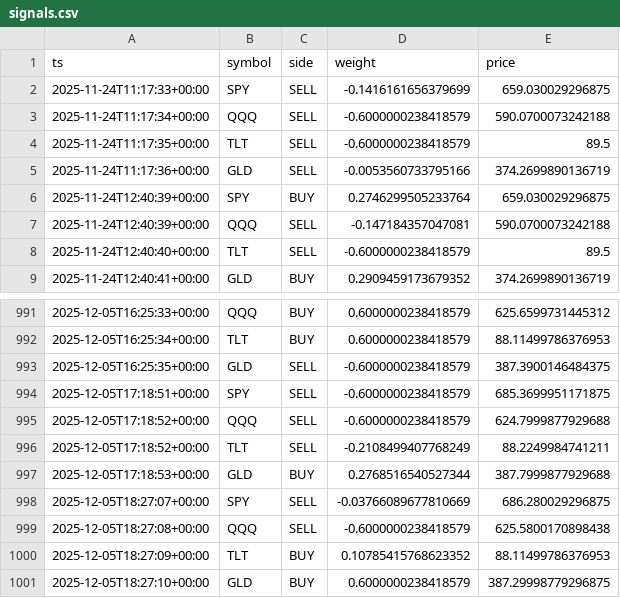
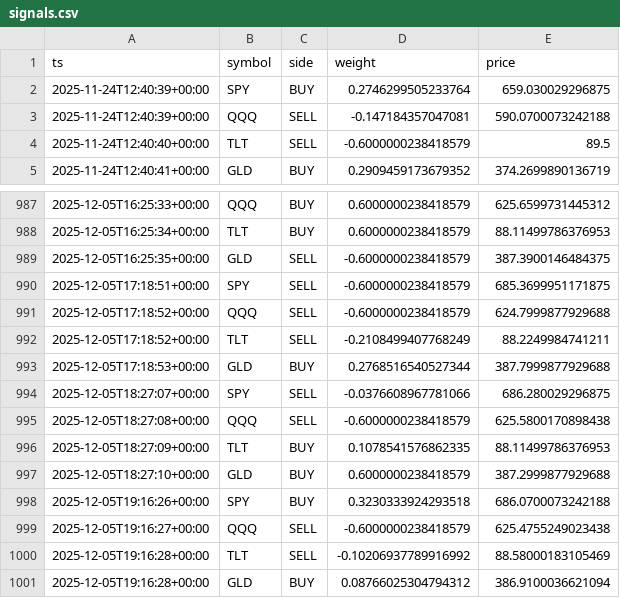
Before and after one commit to u17142927341308/dl-trader, a CSV file: docs/data/signals.csv, drawn as a sheet; only a part is shown, gaps mark what is left out.

```diff
--- a/docs/data/signals.csv
+++ b/docs/data/signals.csv
@@ -1,6 +1,2 @@
 ts,symbol,side,weight,price
-2025-11-24T11:17:33+00:00,SPY,SELL,-0.1416161656379699,659.030029296875
-2025-11-24T11:17:34+00:00,QQQ,SELL,-0.6000000238418579,590.0700073242188
-2025-11-24T11:17:35+00:00,TLT,SELL,-0.6000000238418579,89.5
-2025-11-24T11:17:36+00:00,GLD,SELL,-0.0053560733795166,374.2699890136719
 2025-11-24T12:40:39+00:00,SPY,BUY,0.2746299505233764,659.030029296875
@@ -997,5 +993,9 @@ ts,symbol,side,weight,price
 2025-12-05T17:18:53+00:00,GLD,BUY,0.2768516540527344,387.7999877929688
-2025-12-05T18:27:07+00:00,SPY,SELL,-0.03766089677810669,686.280029296875
+2025-12-05T18:27:07+00:00,SPY,SELL,-0.0376608967781066,686.280029296875
 2025-12-05T18:27:08+00:00,QQQ,SELL,-0.6000000238418579,625.5800170898438
-2025-12-05T18:27:09+00:00,TLT,BUY,0.10785415768623352,88.11499786376953
-2025-12-05T18:27:10+00:00,GLD,BUY,0.6000000238418579,387.29998779296875
+2025-12-05T18:27:09+00:00,TLT,BUY,0.1078541576862335,88.11499786376953
+2025-12-05T18:27:10+00:00,GLD,BUY,0.6000000238418579,387.2999877929688
+2025-12-05T19:16:26+00:00,SPY,BUY,0.3230333924293518,686.0700073242188
+2025-12-05T19:16:27+00:00,QQQ,SELL,-0.6000000238418579,625.4755249023438
+2025-12-05T19:16:28+00:00,TLT,SELL,-0.10206937789916992,88.58000183105469
+2025-12-05T19:16:28+00:00,GLD,BUY,0.08766025304794312,386.9100036621094
```
Also changed, not shown: 1 other file.
